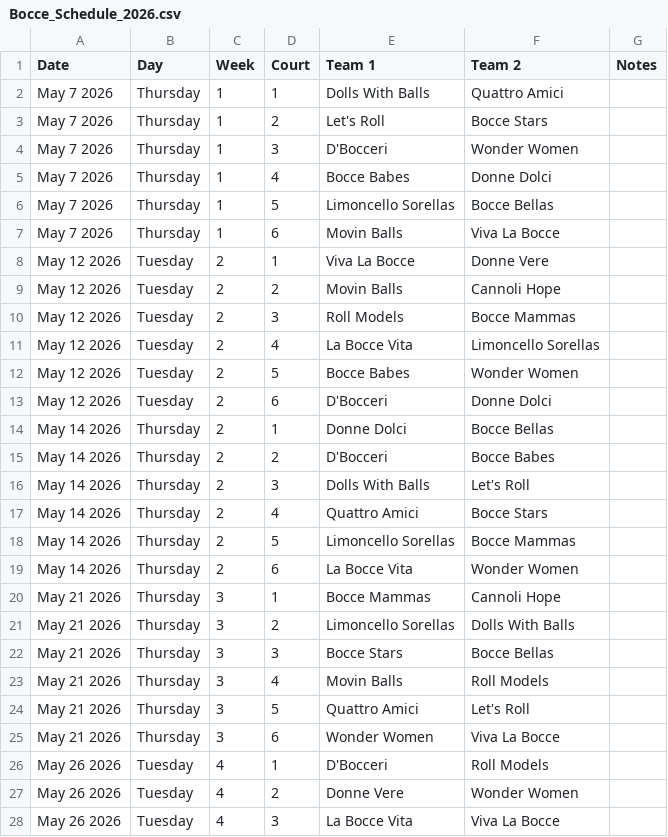
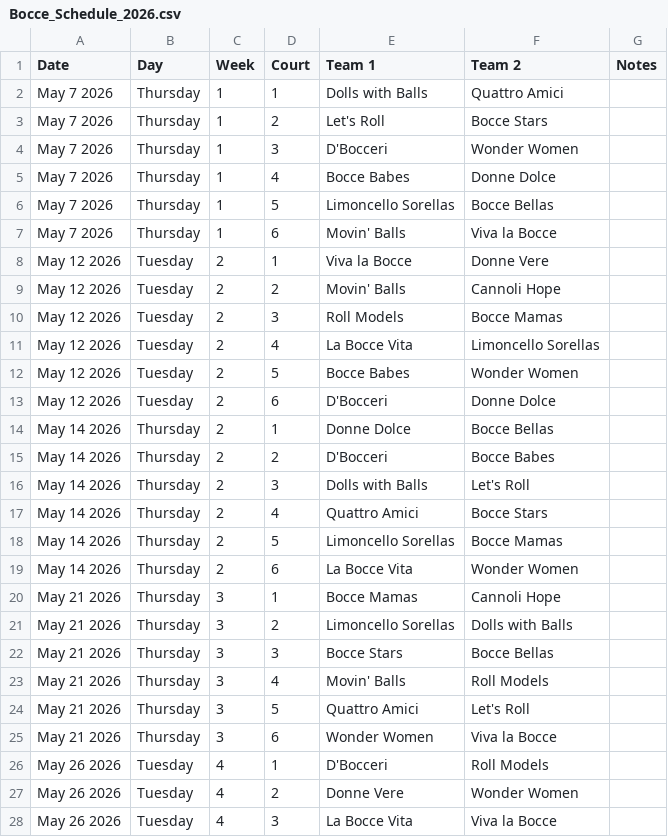
Before and after one commit to ninasinger/bocce, a CSV file: supabase/seeds/Bocce_Schedule_2026.csv, drawn as a sheet; only a part is shown; the diff covers the shown part only.

```diff
--- a/supabase/seeds/Bocce_Schedule_2026.csv
+++ b/supabase/seeds/Bocce_Schedule_2026.csv
@@ -1,28 +1,28 @@
 Date,Day,Week,Court,Team 1,Team 2,Notes
-May 7 2026,Thursday,1,1,Dolls With Balls,Quattro Amici,
+May 7 2026,Thursday,1,1,Dolls with Balls,Quattro Amici,
 May 7 2026,Thursday,1,2,Let's Roll,Bocce Stars,
 May 7 2026,Thursday,1,3,D'Bocceri,Wonder Women,
-May 7 2026,Thursday,1,4,Bocce Babes,Donne Dolci,
+May 7 2026,Thursday,1,4,Bocce Babes,Donne Dolce,
 May 7 2026,Thursday,1,5,Limoncello Sorellas,Bocce Bellas,
-May 7 2026,Thursday,1,6,Movin Balls,Viva La Bocce,
-May 12 2026,Tuesday,2,1,Viva La Bocce,Donne Vere,
-May 12 2026,Tuesday,2,2,Movin Balls,Cannoli Hope,
-May 12 2026,Tuesday,2,3,Roll Models,Bocce Mammas,
+May 7 2026,Thursday,1,6,Movin' Balls,Viva la Bocce,
+May 12 2026,Tuesday,2,1,Viva la Bocce,Donne Vere,
+May 12 2026,Tuesday,2,2,Movin' Balls,Cannoli Hope,
+May 12 2026,Tuesday,2,3,Roll Models,Bocce Mamas,
 May 12 2026,Tuesday,2,4,La Bocce Vita,Limoncello Sorellas,
 May 12 2026,Tuesday,2,5,Bocce Babes,Wonder Women,
-May 12 2026,Tuesday,2,6,D'Bocceri,Donne Dolci,
-May 14 2026,Thursday,2,1,Donne Dolci,Bocce Bellas,
+May 12 2026,Tuesday,2,6,D'Bocceri,Donne Dolce,
+May 14 2026,Thursday,2,1,Donne Dolce,Bocce Bellas,
 May 14 2026,Thursday,2,2,D'Bocceri,Bocce Babes,
-May 14 2026,Thursday,2,3,Dolls With Balls,Let's Roll,
+May 14 2026,Thursday,2,3,Dolls with Balls,Let's Roll,
 May 14 2026,Thursday,2,4,Quattro Amici,Bocce Stars,
-May 14 2026,Thursday,2,5,Limoncello Sorellas,Bocce Mammas,
+May 14 2026,Thursday,2,5,Limoncello Sorellas,Bocce Mamas,
 May 14 2026,Thursday,2,6,La Bocce Vita,Wonder Women,
-May 21 2026,Thursday,3,1,Bocce Mammas,Cannoli Hope,
-May 21 2026,Thursday,3,2,Limoncello Sorellas,Dolls With Balls,
+May 21 2026,Thursday,3,1,Bocce Mamas,Cannoli Hope,
+May 21 2026,Thursday,3,2,Limoncello Sorellas,Dolls with Balls,
 May 21 2026,Thursday,3,3,Bocce Stars,Bocce Bellas,
-May 21 2026,Thursday,3,4,Movin Balls,Roll Models,
+May 21 2026,Thursday,3,4,Movin' Balls,Roll Models,
 May 21 2026,Thursday,3,5,Quattro Amici,Let's Roll,
-May 21 2026,Thursday,3,6,Wonder Women,Viva La Bocce,
+May 21 2026,Thursday,3,6,Wonder Women,Viva la Bocce,
 May 26 2026,Tuesday,4,1,D'Bocceri,Roll Models,
 May 26 2026,Tuesday,4,2,Donne Vere,Wonder Women,
-May 26 2026,Tuesday,4,3,La Bocce Vita,Viva La Bocce,
+May 26 2026,Tuesday,4,3,La Bocce Vita,Viva la Bocce,
```
Also changed, not shown: 64 edited cells elsewhere in this file, 8 other files.
